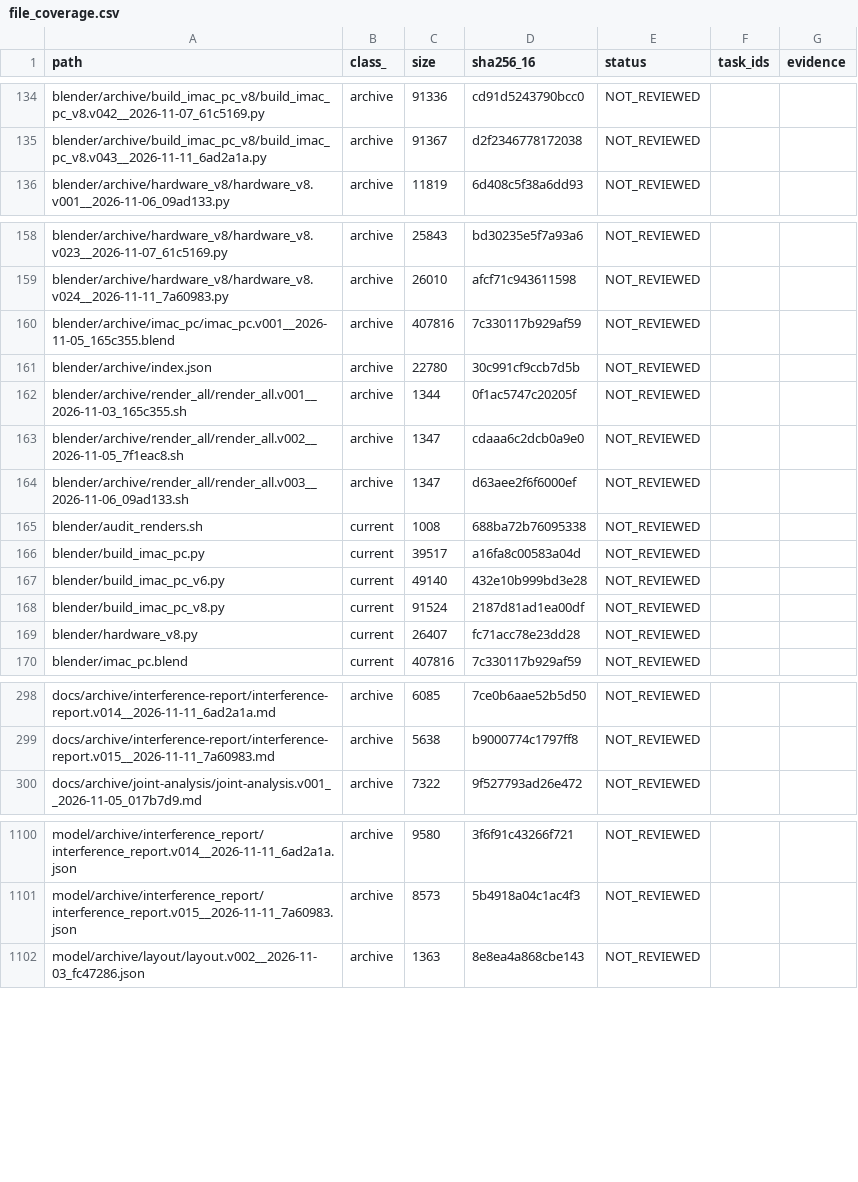
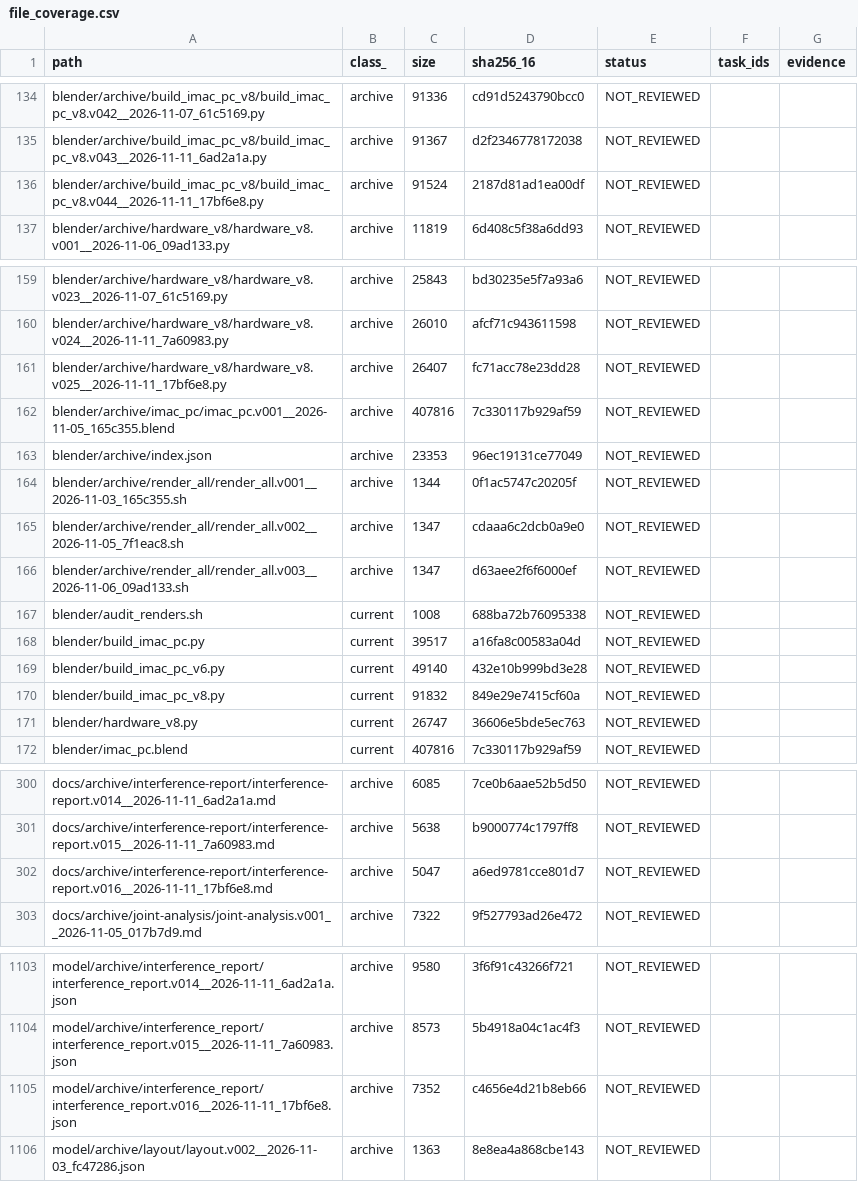
Before and after one commit to mai-ima/imac, a CSV file: audit_control/file_coverage.csv, drawn as a sheet; only a part is shown, gaps mark what is left out; the diff covers the shown part only.

```diff
--- a/audit_control/file_coverage.csv
+++ b/audit_control/file_coverage.csv
@@ -135,2 +135,3 @@ blender/archive/build_imac_pc_v8/build_imac_pc_v8.v042__2026-11-07_61c5169.py,ar
 blender/archive/build_imac_pc_v8/build_imac_pc_v8.v043__2026-11-11_6ad2a1a.py,archive,91367,d2f2346778172038,NOT_REVIEWED,,
+blender/archive/build_imac_pc_v8/build_imac_pc_v8.v044__2026-11-11_17bf6e8.py,archive,91524,2187d81ad1ea00df,NOT_REVIEWED,,
 blender/archive/hardware_v8/hardware_v8.v001__2026-11-06_09ad133.py,archive,11819,6d408c5f38a6dd93,NOT_REVIEWED,,
@@ -159,4 +160,5 @@ blender/archive/hardware_v8/hardware_v8.v023__2026-11-07_61c5169.py,archive,2584
 blender/archive/hardware_v8/hardware_v8.v024__2026-11-11_7a60983.py,archive,26010,afcf71c943611598,NOT_REVIEWED,,
+blender/archive/hardware_v8/hardware_v8.v025__2026-11-11_17bf6e8.py,archive,26407,fc71acc78e23dd28,NOT_REVIEWED,,
 blender/archive/imac_pc/imac_pc.v001__2026-11-05_165c355.blend,archive,407816,7c330117b929af59,NOT_REVIEWED,,
-blender/archive/index.json,archive,22780,30c991cf9ccb7d5b,NOT_REVIEWED,,
+blender/archive/index.json,archive,23353,96ec19131ce77049,NOT_REVIEWED,,
 blender/archive/render_all/render_all.v001__2026-11-03_165c355.sh,archive,1344,0f1ac5747c20205f,NOT_REVIEWED,,
@@ -167,4 +169,4 @@ blender/build_imac_pc.py,current,39517,a16fa8c00583a04d,NOT_REVIEWED,,
 blender/build_imac_pc_v6.py,current,49140,432e10b999bd3e28,NOT_REVIEWED,,
-blender/build_imac_pc_v8.py,current,91524,2187d81ad1ea00df,NOT_REVIEWED,,
-blender/hardware_v8.py,current,26407,fc71acc78e23dd28,NOT_REVIEWED,,
+blender/build_imac_pc_v8.py,current,91832,849e29e7415cf60a,NOT_REVIEWED,,
+blender/hardware_v8.py,current,26747,36606e5bde5ec763,NOT_REVIEWED,,
 blender/imac_pc.blend,current,407816,7c330117b929af59,NOT_REVIEWED,,
@@ -299,2 +301,3 @@ docs/archive/interference-report/interference-report.v014__2026-11-11_6ad2a1a.md
 docs/archive/interference-report/interference-report.v015__2026-11-11_7a60983.md,archive,5638,b9000774c1797ff8,NOT_REVIEWED,,
+docs/archive/interference-report/interference-report.v016__2026-11-11_17bf6e8.md,archive,5047,a6ed9781cce801d7,NOT_REVIEWED,,
 docs/archive/joint-analysis/joint-analysis.v001__2026-11-05_017b7d9.md,archive,7322,9f527793ad26e472,NOT_REVIEWED,,
@@ -1101,2 +1104,3 @@ model/archive/interference_report/interference_report.v014__2026-11-11_6ad2a1a.j
 model/archive/interference_report/interference_report.v015__2026-11-11_7a60983.json,archive,8573,5b4918a04c1ac4f3,NOT_REVIEWED,,
+model/archive/interference_report/interference_report.v016__2026-11-11_17bf6e8.json,archive,7352,c4656e4d21b8eb66,NOT_REVIEWED,,
 model/archive/layout/layout.v002__2026-11-03_fc47286.json,archive,1363,8e8ea4a868cbe143,NOT_REVIEWED,,
```
Also changed, not shown: 16 edited cells elsewhere in this file, 15 other files.
